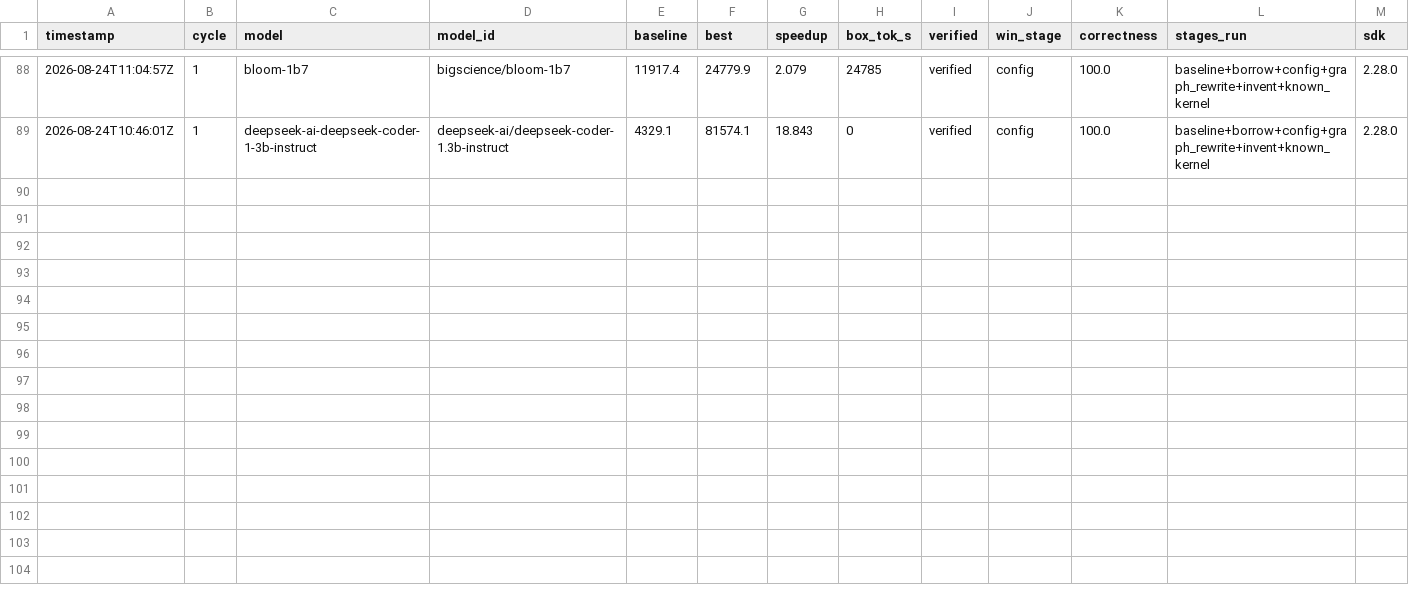
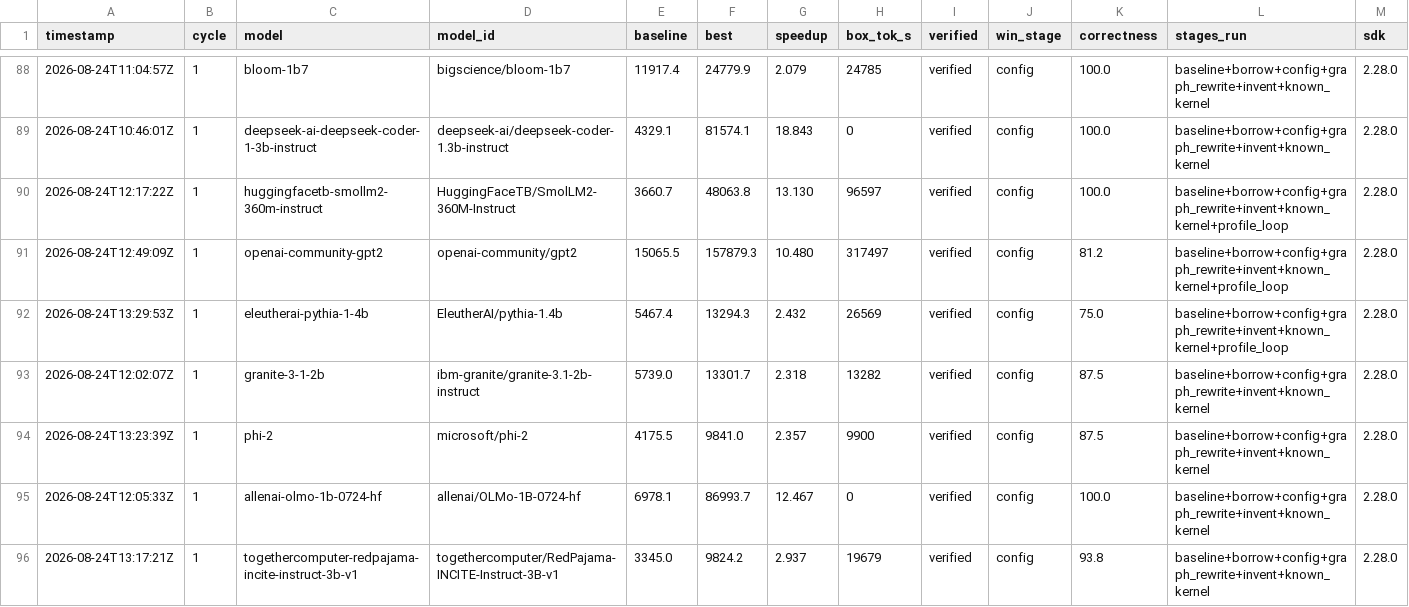
Before and after one commit to arminagha1234/trainium-optimizer, a TSV file: HISTORY.tsv, drawn as a sheet; only a part is shown, gaps mark what is left out.

Commit message:
leaderboard: overnight heartbeat re-sync -> 38 verified models (+4, 3 shards alive)

```diff
--- a/HISTORY.tsv
+++ b/HISTORY.tsv
@@ -89 +89,8 @@ timestamp	cycle	model	model_id	baseline	best	speedup	box_tok_s	verified	win_stag
 2026-08-24T10:46:01Z	1	deepseek-ai-deepseek-coder-1-3b-instruct	deepseek-ai/deepseek-coder-1.3b-instruct	4329.1	81574.1	18.843	0	verified	config	100.0	baseline+borrow+config+graph_rewrite+invent+known_kernel	2.28.0
+2026-08-24T12:17:22Z	1	huggingfacetb-smollm2-360m-instruct	HuggingFaceTB/SmolLM2-360M-Instruct	3660.7	48063.8	13.130	96597	verified	config	100.0	baseline+borrow+config+graph_rewrite+invent+known_kernel+profile_loop	2.28.0
+2026-08-24T12:49:09Z	1	openai-community-gpt2	openai-community/gpt2	15065.5	157879.3	10.480	317497	verified	config	81.2	baseline+borrow+config+graph_rewrite+invent+known_kernel+profile_loop	2.28.0
+2026-08-24T13:29:53Z	1	eleutherai-pythia-1-4b	EleutherAI/pythia-1.4b	5467.4	13294.3	2.432	26569	verified	config	75.0	baseline+borrow+config+graph_rewrite+invent+known_kernel+profile_loop	2.28.0
+2026-08-24T12:02:07Z	1	granite-3-1-2b	ibm-granite/granite-3.1-2b-instruct	5739.0	13301.7	2.318	13282	verified	config	87.5	baseline+borrow+config+graph_rewrite+invent+known_kernel	2.28.0
+2026-08-24T13:23:39Z	1	phi-2	microsoft/phi-2	4175.5	9841.0	2.357	9900	verified	config	87.5	baseline+borrow+config+graph_rewrite+invent+known_kernel	2.28.0
+2026-08-24T12:05:33Z	1	allenai-olmo-1b-0724-hf	allenai/OLMo-1B-0724-hf	6978.1	86993.7	12.467	0	verified	config	100.0	baseline+borrow+config+graph_rewrite+invent+known_kernel	2.28.0
+2026-08-24T13:17:21Z	1	togethercomputer-redpajama-incite-instruct-3b-v1	togethercomputer/RedPajama-INCITE-Instruct-3B-v1	3345.0	9824.2	2.937	19679	verified	config	93.8	baseline+borrow+config+graph_rewrite+invent+known_kernel	2.28.0
```
Also changed, not shown: 1 other file.
